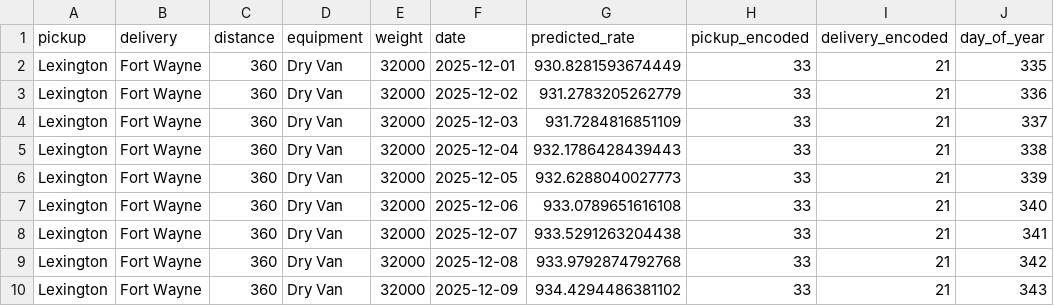
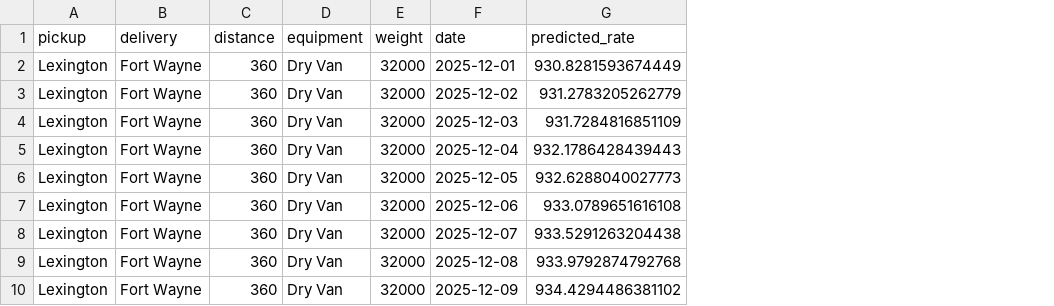
Before and after one commit to rrirdr/freight_rate_ml, a CSV file: december_chart_inputs.csv, drawn as a sheet; only a part is shown; the diff names each change by its address in the sheet, - before the commit and + after, or states it on an @@ line.

```diff
--- a/december_chart_inputs.csv
+++ b/december_chart_inputs.csv
-column H (pickup_encoded), rows 2-10: all 33
-column I (delivery_encoded), rows 2-10: all 21
-column J (day_of_year), rows 2-10: 335 | 336 | 337 | 338 | 339 | 340 | 341 | 342 | 343
```
Also changed, not shown: 1 other file.
